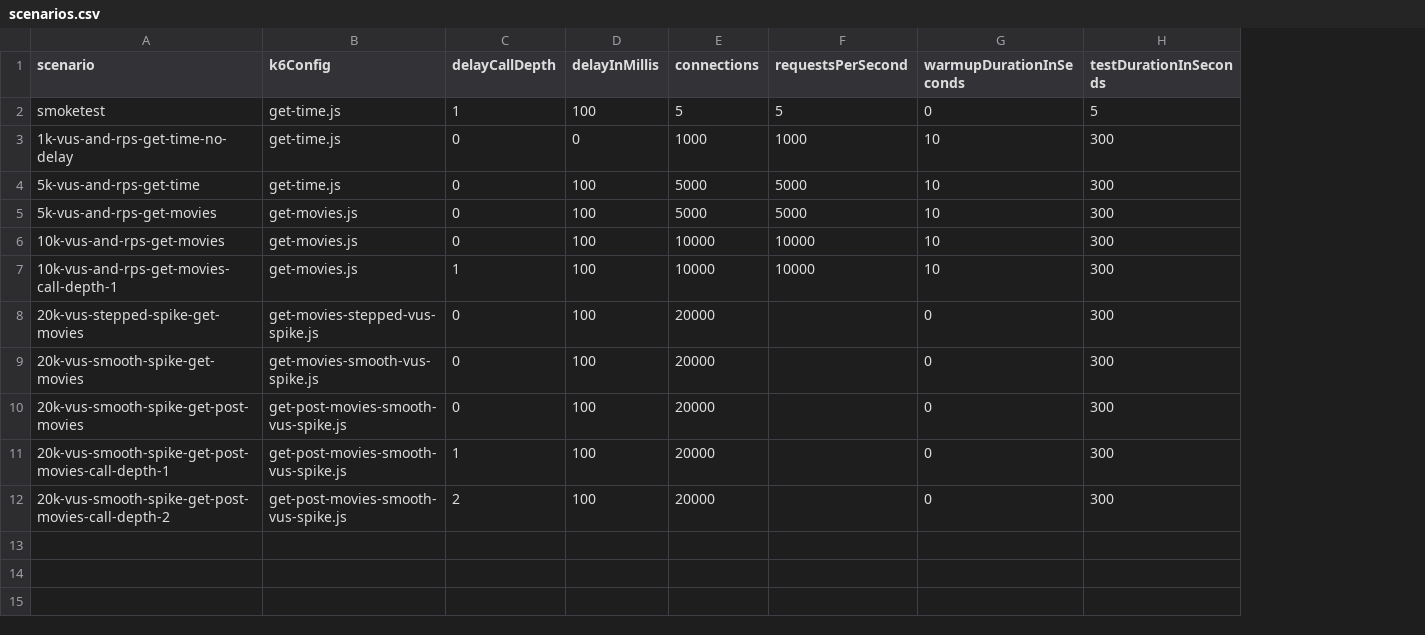
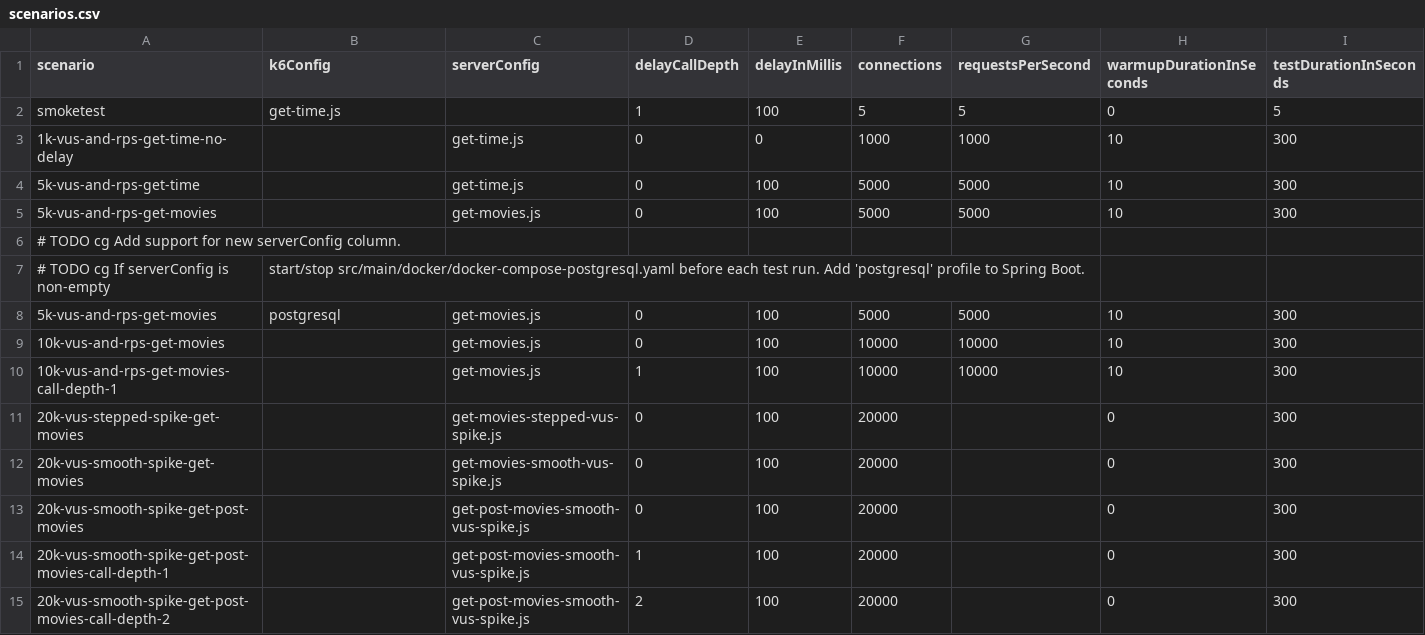
Before and after one commit to chrisgleissner/loom-webflux-benchmarks, a CSV file: src/main/resources/scenarios/scenarios.csv, drawn as a sheet; addresses are those after the commit; the diff names each change by its address in the sheet, - before the commit and + after, or states it on an @@ line.

Commit message:
Add support for server-side config, e.g. to use specific DB

```diff
--- a/src/main/resources/scenarios/scenarios.csv
+++ b/src/main/resources/scenarios/scenarios.csv
+column C (serverConfig), rows 3-4: get-time.js | get-time.js; rows 8-15: get-movies.js | get-movies.js | get-movies.js | get-movies-stepped-vus-spike.js | get-movies-smooth-vus-spike.js | get-post-movies-smooth-vus-spike.js | get-post-movies-smooth-vus-spike.js | get-post-movies-smooth-vus-spike.js
-B3:B4 (k6Config): get-time.js
+B3:B4 (k6Config): (empty)
+row 5: 5k-vus-and-rps-get-movies |  | get-movies.js | 0 | 100 | 5000 | 5000 | 10 | 300
+row 6: # TODO cg Add support for new serverConfig column.
+row 7: # TODO cg If serverConfig is non-empty | start/stop src/main/docker/docker-compose-postgresql.yaml before each test run. Add 'postgresql' profile to Spring Boot.
-B8 (k6Config): get-movies.js
+B8 (k6Config): postgresql
-B9:B10 (k6Config): get-movies.js
+B9:B10 (k6Config): (empty)
-B11 (k6Config): get-movies-stepped-vus-spike.js
+B11 (k6Config): (empty)
-B12 (k6Config): get-movies-smooth-vus-spike.js
+B12 (k6Config): (empty)
-B13:B15 (k6Config): get-post-movies-smooth-vus-spike.js
+B13:B15 (k6Config): (empty)
```
